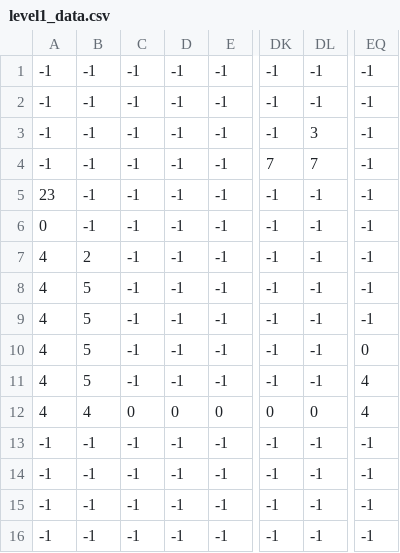
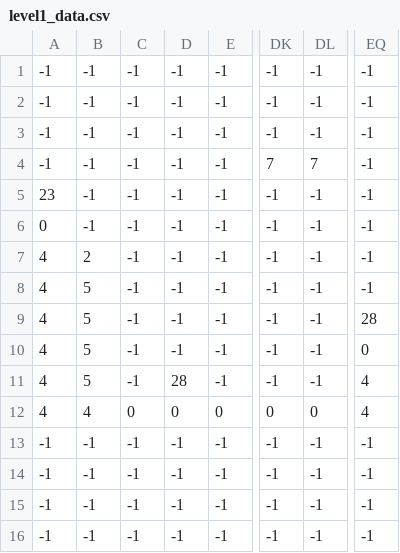
Before and after one commit to DevsInTheShed/pyGameJam2021, a CSV file: level/level1_data.csv, drawn as a sheet; only a part is shown, gaps mark what is left out; the diff names each change by its address in the sheet, - before the commit and + after, or states it on an @@ line.

```diff
--- a/level/level1_data.csv
+++ b/level/level1_data.csv
-DL3: 3
+DL3: -1
-EQ9: -1
+EQ9: 28
-D11: -1
+D11: 28
```
Also changed, not shown: 9 other files.
